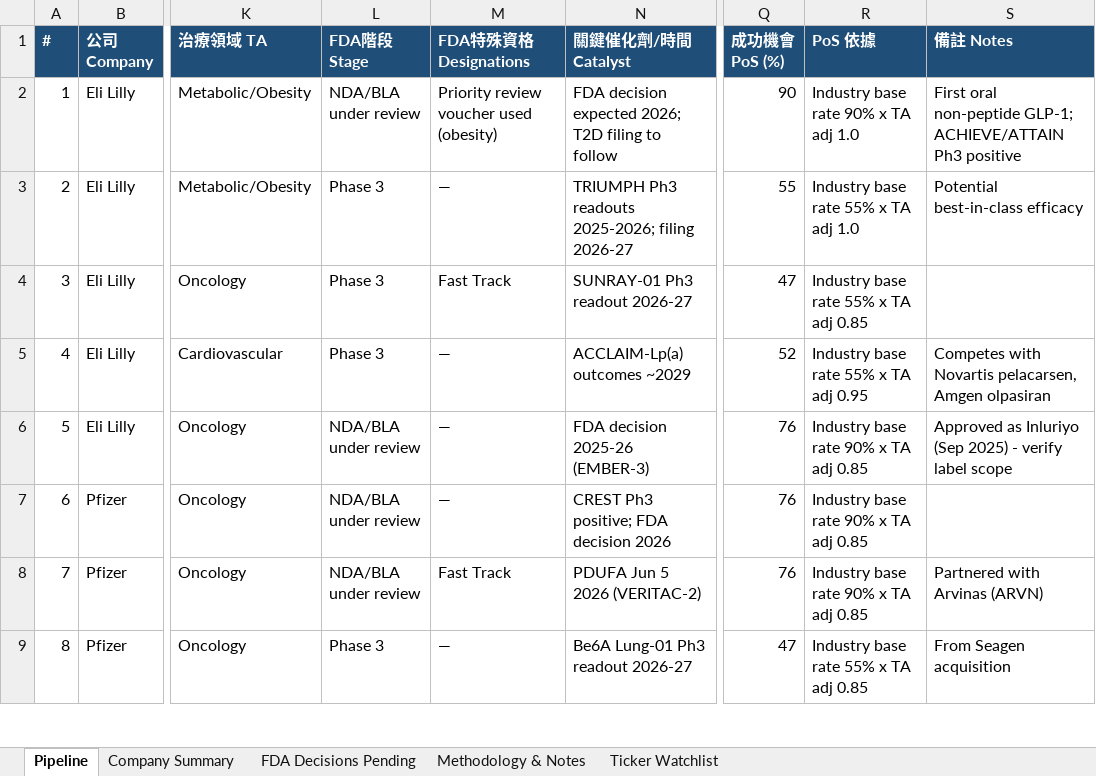
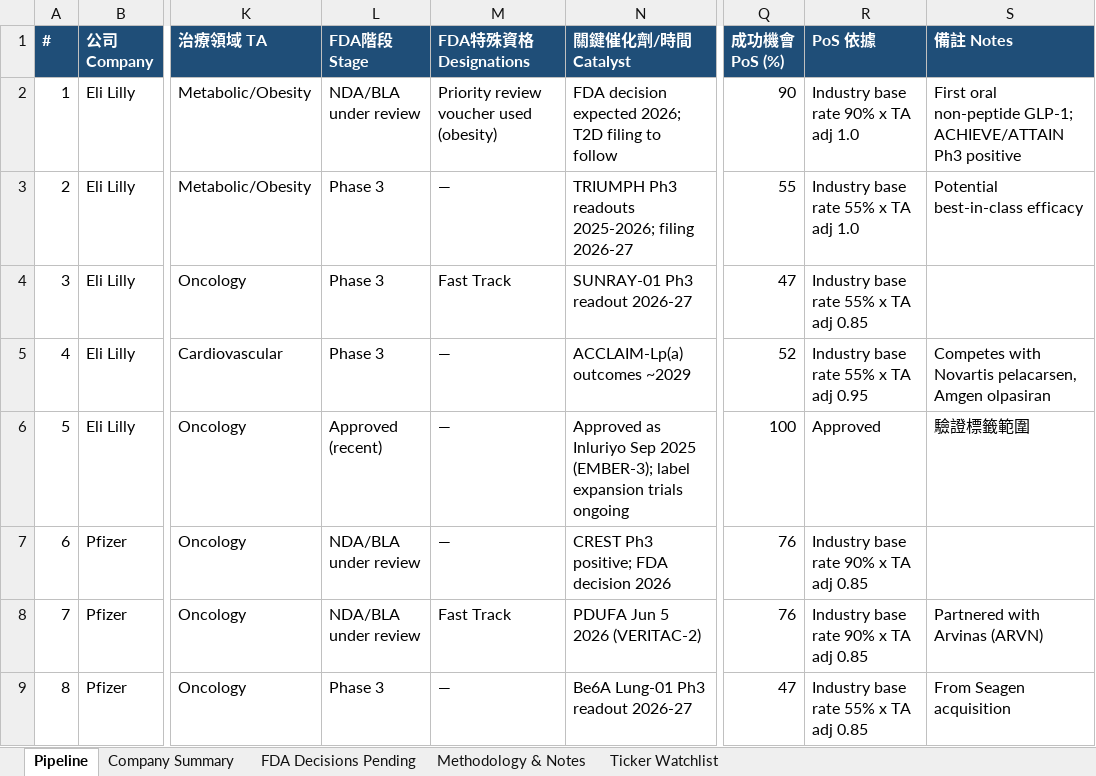
Before and after one commit to yppmatthewtw-cmd/FDA-pipeline, an Excel workbook: FDA_Pipeline_US_Listed.xlsx, sheet Pipeline, drawn as a sheet; only a part is shown, gaps mark what is left out; values as stored, in another font and other column widths than the file's, no borders; the diff names each change by its address in the sheet, - before the commit and + after, or states it on an @@ line.

```diff
--- a/FDA_Pipeline_US_Listed.xlsx (sheet Pipeline)
+++ b/FDA_Pipeline_US_Listed.xlsx (sheet Pipeline)
-L6 (FDA階段 Stage): NDA/BLA under review
+L6 (FDA階段 Stage): Approved (recent)
-N6 (關鍵催化劑/時間 Catalyst): FDA decision 2025-26 (EMBER-3)
+N6 (關鍵催化劑/時間 Catalyst): Approved as Inluriyo Sep 2025 (EMBER-3); label expansion trials ongoing
-Q6 (成功機會 PoS (%)): 76
+Q6 (成功機會 PoS (%)): 100
-R6 (PoS 依據): Industry base rate 90% x TA adj 0.85
+R6 (PoS 依據): Approved
-S6 (備註 Notes): Approved as Inluriyo (Sep 2025) - verify label scope
+S6 (備註 Notes): 驗證標籤範圍
```
Also changed, not shown: sheet FDA Decisions Pending, sheet Methodology & Notes, sheet Company Summary, sheet Ticker Watchlist, 2 other files.
